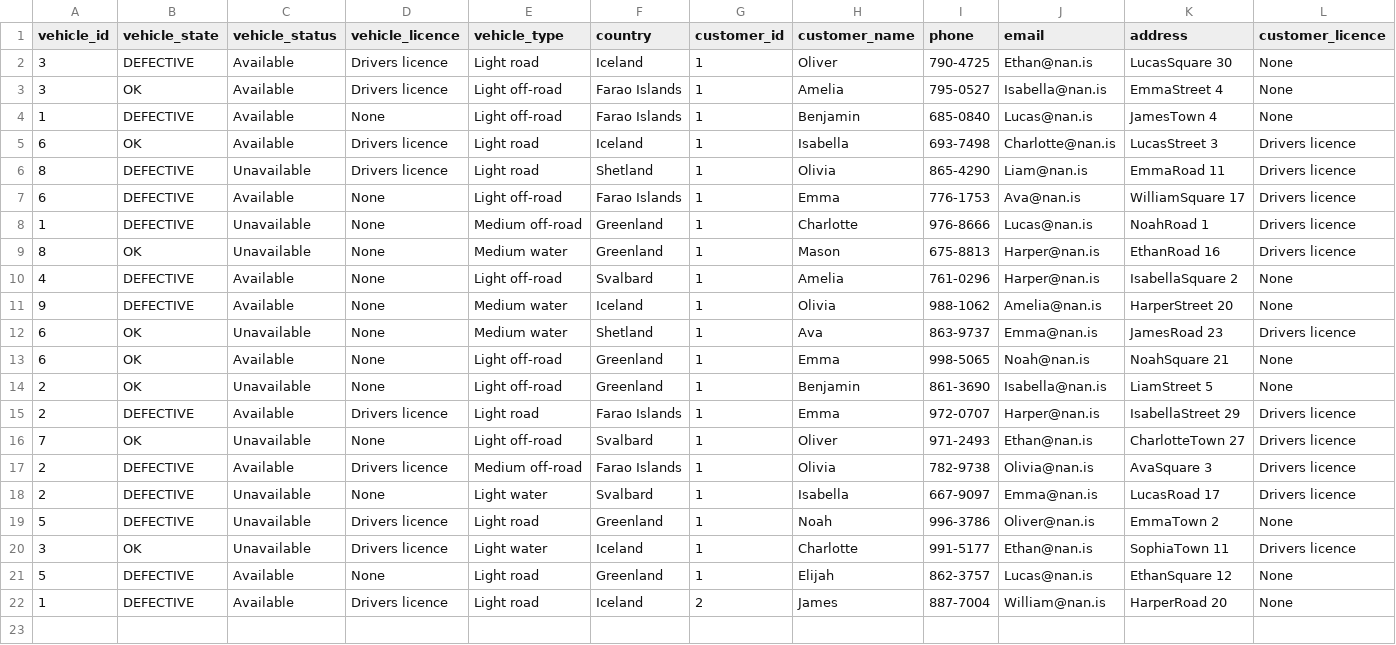
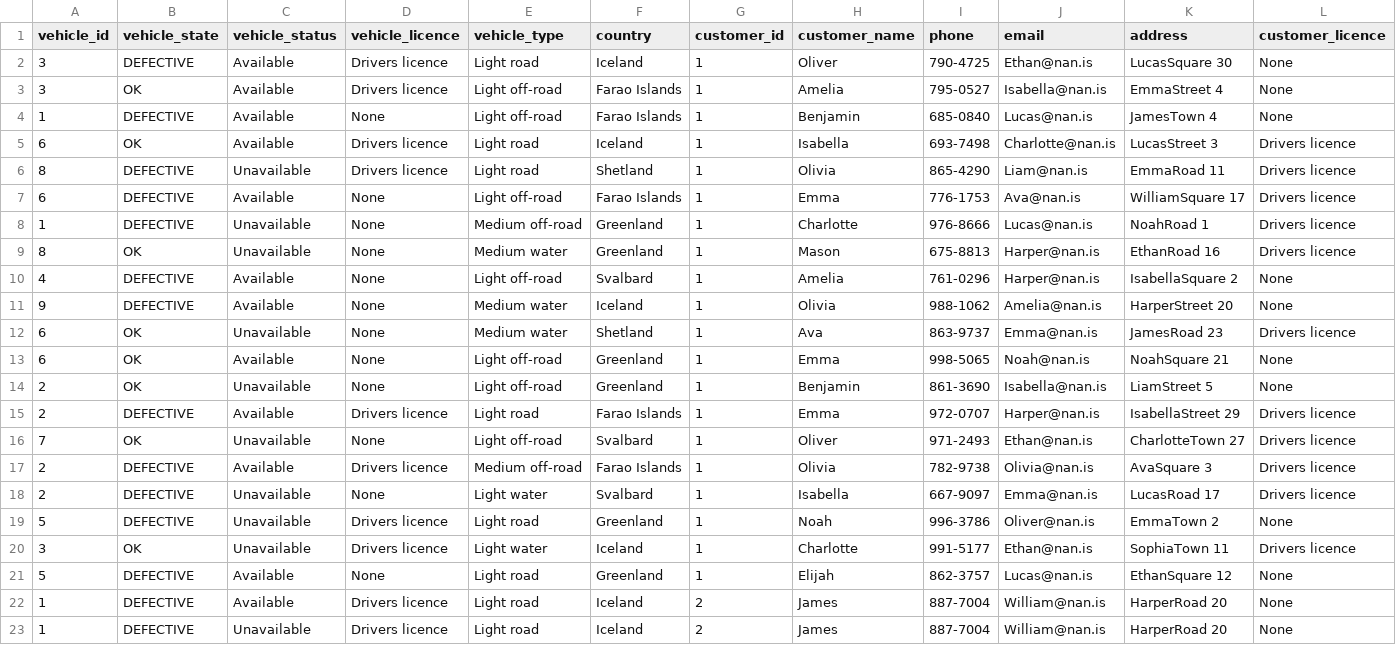
Before and after one commit to stebbilax/-VLN1-2020-H23, a CSV file: src/Data/data/contracts.csv, drawn as a sheet; only a part is shown; rows hold the shown columns only; the diff names each change by its address in the sheet, - before the commit and + after, or states it on an @@ line.

Commit message:
Fixed register contract bug nr.214

```diff
--- a/src/Data/data/contracts.csv
+++ b/src/Data/data/contracts.csv
+row 23: 1 | DEFECTIVE | Unavailable | Drivers licence | Light road | Iceland | 2 | James | 887-7004 | William@nan.is | HarperRoad 20 | None
```
Also changed, not shown: 2 other files.
